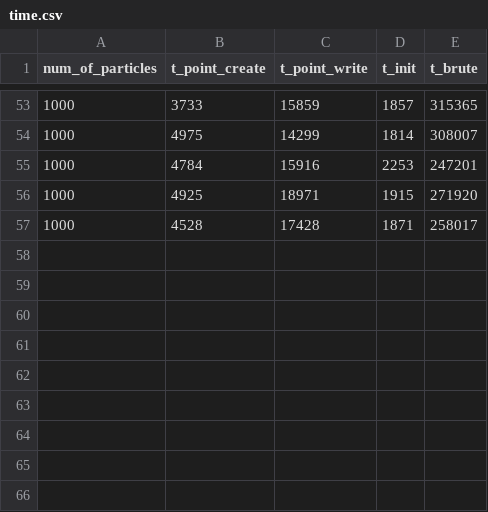
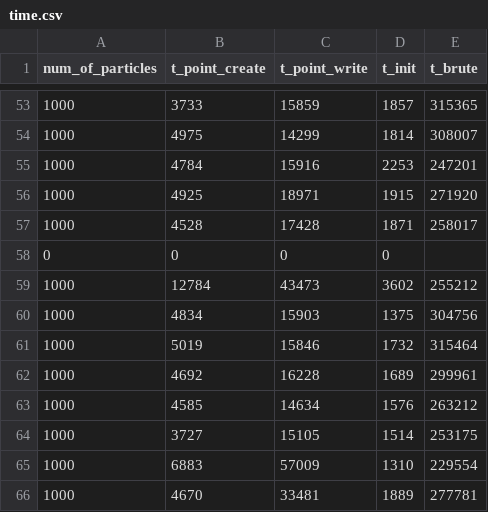
Before and after one commit to pritipriya-dasbehera/NearestNeighbours, a CSV file: time.csv, drawn as a sheet; only a part is shown, gaps mark what is left out; the diff names each change by its address in the sheet, - before the commit and + after, or states it on an @@ line.

```diff
--- a/time.csv
+++ b/time.csv
+row 58: 0 | 0 | 0 | 0
+row 59: 1000 | 12784 | 43473 | 3602 | 255212
+row 60: 1000 | 4834 | 15903 | 1375 | 304756
+row 61: 1000 | 5019 | 15846 | 1732 | 315464
+row 62: 1000 | 4692 | 16228 | 1689 | 299961
+row 63: 1000 | 4585 | 14634 | 1576 | 263212
+row 64: 1000 | 3727 | 15105 | 1514 | 253175
+row 65: 1000 | 6883 | 57009 | 1310 | 229554
+row 66: 1000 | 4670 | 33481 | 1889 | 277781
```
Also changed, not shown: nearlist.csv, points.csv, 4 other files.
